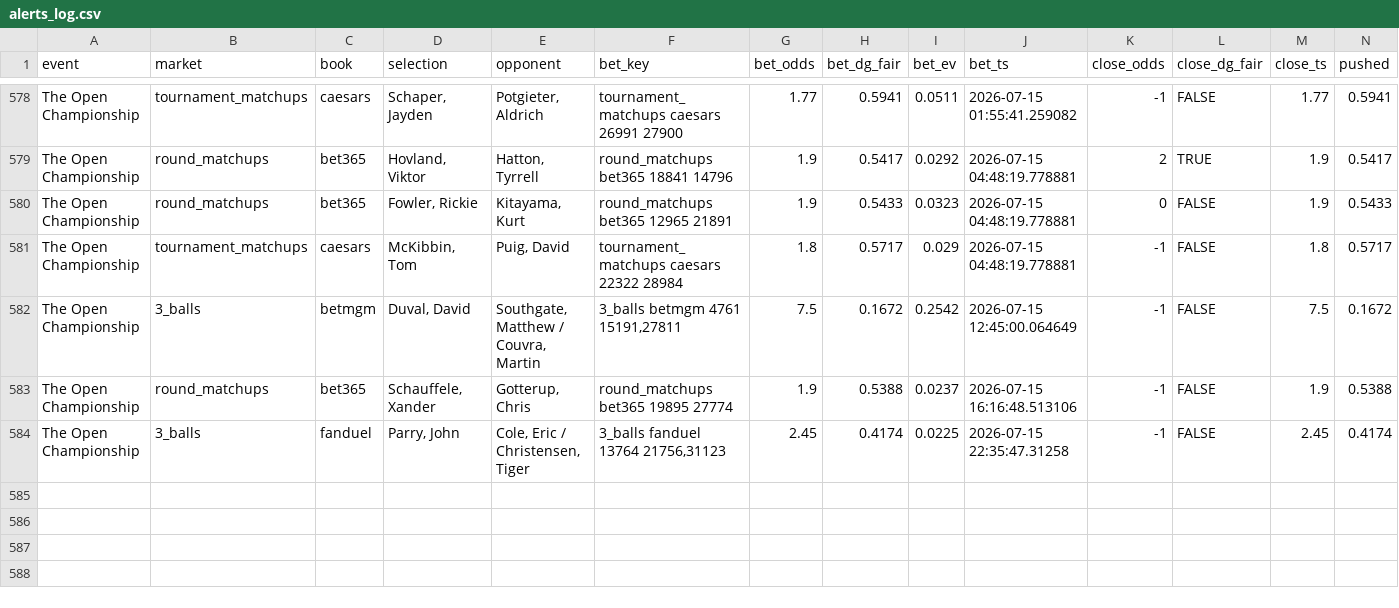
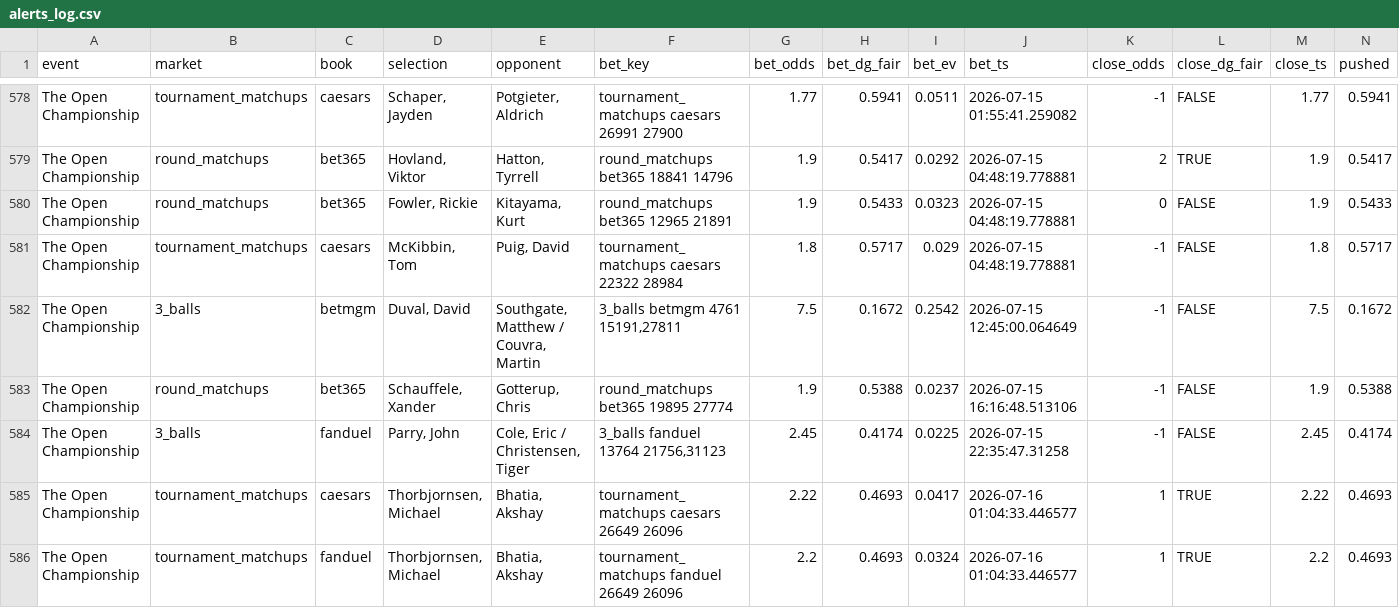
Before and after one commit to lucas-diehl/evbetting, a CSV file: golf_picks/alerts_log.csv, drawn as a sheet; only a part is shown, gaps mark what is left out; rows hold the shown columns only; the diff names each change by its address in the sheet, - before the commit and + after, or states it on an @@ line.

```diff
--- a/golf_picks/alerts_log.csv
+++ b/golf_picks/alerts_log.csv
+row 585: The Open Championship | tournament_matchups | caesars | Thorbjornsen, Michael | Bhatia, Akshay | tournament_matchups caesars 26649 26096 | 2.22 | 0.4693 | 0.0417 | 2026-07-16 01:04:33.446577 | 1 | TRUE | 2.22 | 0.4693
+row 586: The Open Championship | tournament_matchups | fanduel | Thorbjornsen, Michael | Bhatia, Akshay | tournament_matchups fanduel 26649 26096 | 2.2 | 0.4693 | 0.0324 | 2026-07-16 01:04:33.446577 | 1 | TRUE | 2.2 | 0.4693
```
Also changed, not shown: golf_picks/clv_results.csv, 2 other files.
